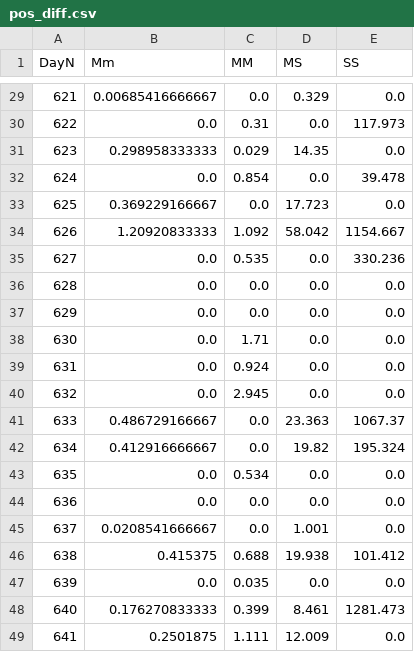
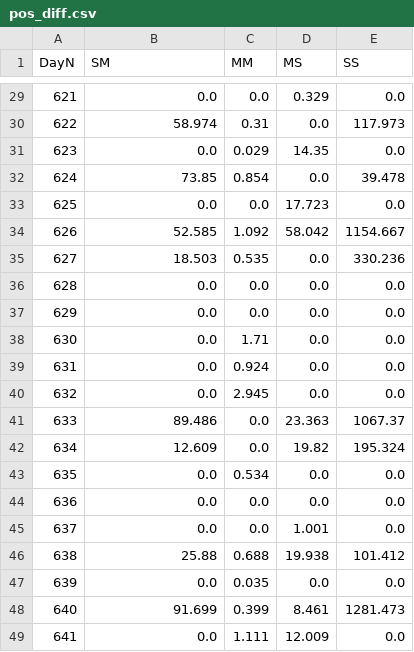
Before and after one commit to mj1416/IrishSMAnalyses, a CSV file: pos_diff.csv, drawn as a sheet; only a part is shown, gaps mark what is left out; the diff covers the shown part only.

```diff
--- a/pos_diff.csv
+++ b/pos_diff.csv
@@ -1 +1 @@
-DayN,Mm,MM,MS,SS
+DayN,SM,MM,MS,SS
@@ -29,8 +29,8 @@ DayN,Mm,MM,MS,SS
-621,0.00685416666667,0.0,0.329,0.0
-622,0.0,0.31,0.0,117.973
-623,0.298958333333,0.029,14.35,0.0
-624,0.0,0.854,0.0,39.478
-625,0.369229166667,0.0,17.723,0.0
-626,1.20920833333,1.092,58.042,1154.667
-627,0.0,0.535,0.0,330.236
+621,0.0,0.0,0.329,0.0
+622,58.974,0.31,0.0,117.973
+623,0.0,0.029,14.35,0.0
+624,73.85,0.854,0.0,39.478
+625,0.0,0.0,17.723,0.0
+626,52.585,1.092,58.042,1154.667
+627,18.503,0.535,0.0,330.236
 628,0.0,0.0,0.0,0.0
@@ -40,10 +40,10 @@ DayN,Mm,MM,MS,SS
 632,0.0,2.945,0.0,0.0
-633,0.486729166667,0.0,23.363,1067.37
-634,0.412916666667,0.0,19.82,195.324
+633,89.486,0.0,23.363,1067.37
+634,12.609,0.0,19.82,195.324
 635,0.0,0.534,0.0,0.0
 636,0.0,0.0,0.0,0.0
-637,0.0208541666667,0.0,1.001,0.0
-638,0.415375,0.688,19.938,101.412
+637,0.0,0.0,1.001,0.0
+638,25.88,0.688,19.938,101.412
 639,0.0,0.035,0.0,0.0
-640,0.176270833333,0.399,8.461,1281.473
-641,0.2501875,1.111,12.009,0.0
+640,91.699,0.399,8.461,1281.473
+641,0.0,1.111,12.009,0.0
```
Also changed, not shown: 18 edited cells elsewhere in this file, max_ret_6.csv, 5 other files.
